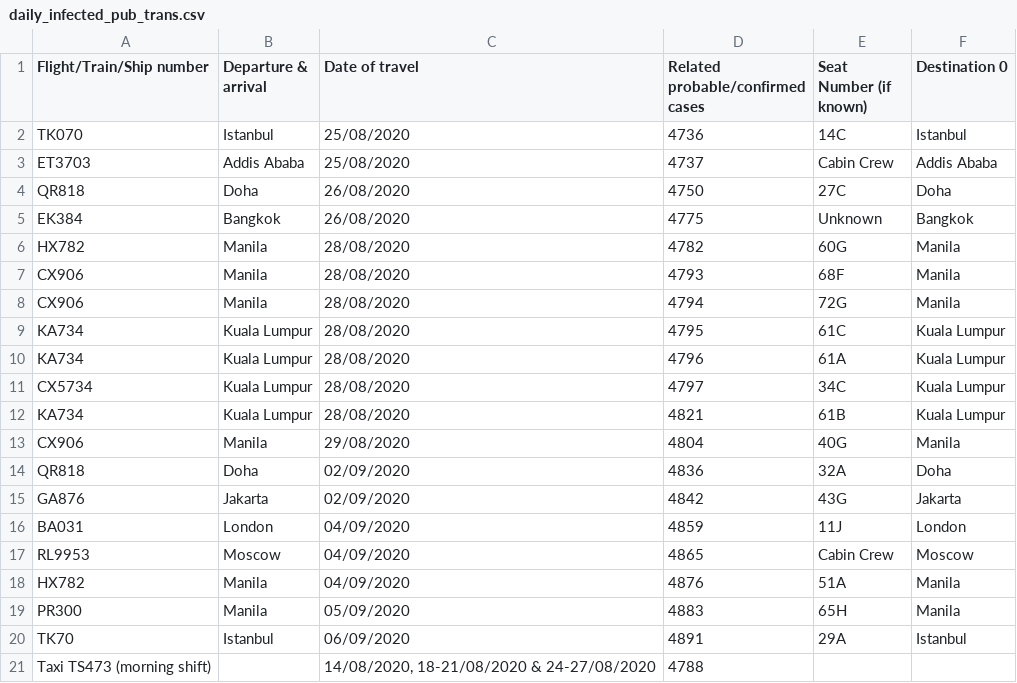
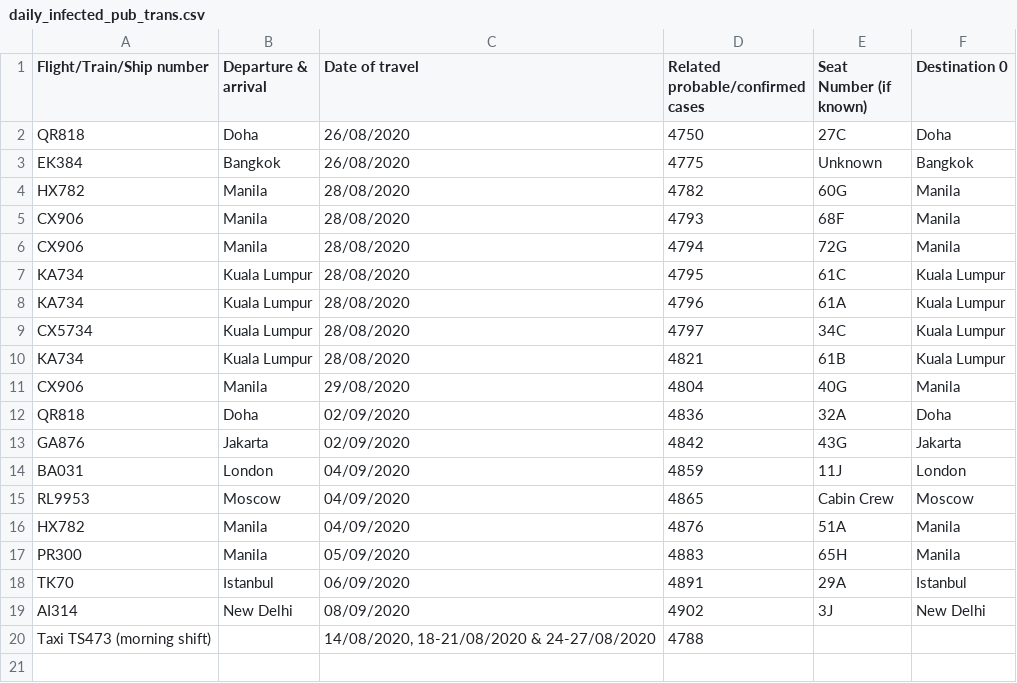
Before and after one commit to jerrypai0809/COVID_19, a CSV file: data/daily_infected_pub_trans.csv, drawn as a sheet; removed rows and columns are numbered as before the commit, all else as after; the diff names each change by its address in the sheet, - before the commit and + after, or states it on an @@ line.

```diff
--- a/data/daily_infected_pub_trans.csv
+++ b/data/daily_infected_pub_trans.csv
-row 2: TK070 | Istanbul | 25/08/2020 | 4736 | 14C | Istanbul
-row 3: ET3703 | Addis Ababa | 25/08/2020 | 4737 | Cabin Crew | Addis Ababa
+row 19: AI314 | New Delhi | 08/09/2020 | 4902 | 3J | New Delhi
```
Also changed, not shown: data/daily_cn_cases.csv, data/daily_hk_building.csv.
